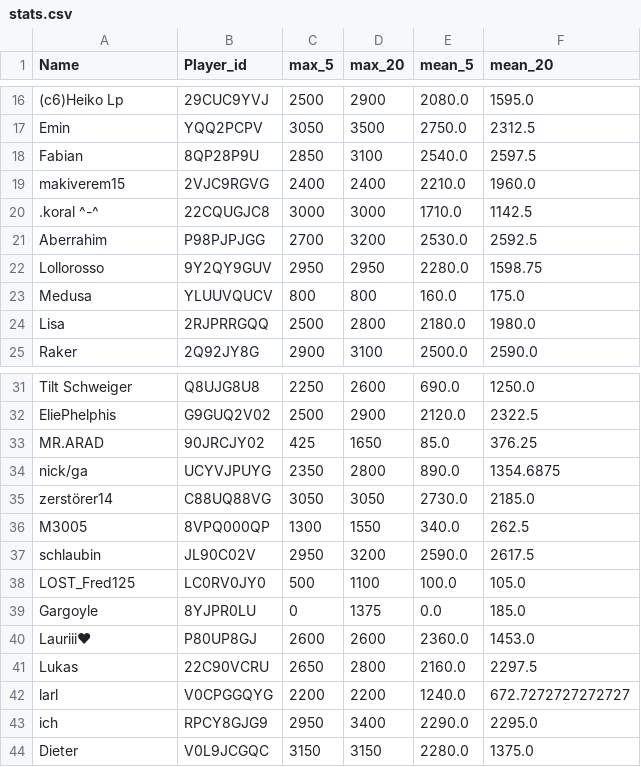
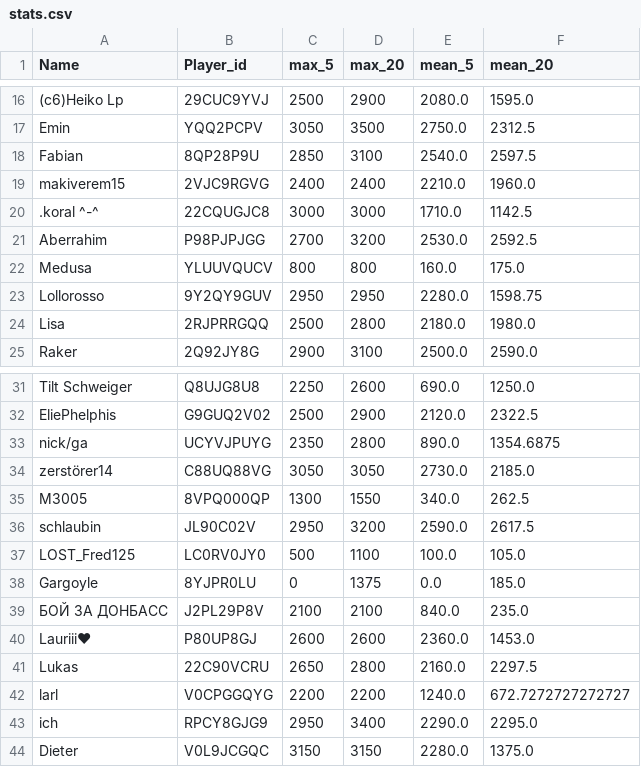
Before and after one commit to FabianL1908/ClashRoyalePerformance, a CSV file: stats.csv, drawn as a sheet; only a part is shown, gaps mark what is left out.

```diff
--- a/stats.csv
+++ b/stats.csv
@@ -21,4 +21,4 @@ makiverem15,2VJC9RGVG,2400,2400,2210.0,1960.0
 Aberrahim,P98PJPJGG,2700,3200,2530.0,2592.5
+Medusa,YLUUVQUCV,800,800,160.0,175.0
 Lollorosso,9Y2QY9GUV,2950,2950,2280.0,1598.75
-Medusa,YLUUVQUCV,800,800,160.0,175.0
 Lisa,2RJPRRGQQ,2500,2800,2180.0,1980.0
@@ -32,3 +32,2 @@ Tilt Schweiger,Q8UJG8U8,2250,2600,690.0,1250.0
 EliePhelphis,G9GUQ2V02,2500,2900,2120.0,2322.5
-MR.ARAD,90JRCJY02,425,1650,85.0,376.25
 nick/ga,UCYVJPUYG,2350,2800,890.0,1354.6875
@@ -39,2 +38,3 @@ LOST_Fred125,LC0RV0JY0,500,1100,100.0,105.0
 Gargoyle,8YJPR0LU,0,1375,0.0,185.0
+БОЙ ЗА ДОНБАСС,J2PL29P8V,2100,2100,840.0,235.0
 Lauriii❤,P80UP8GJ,2600,2600,2360.0,1453.0
```
